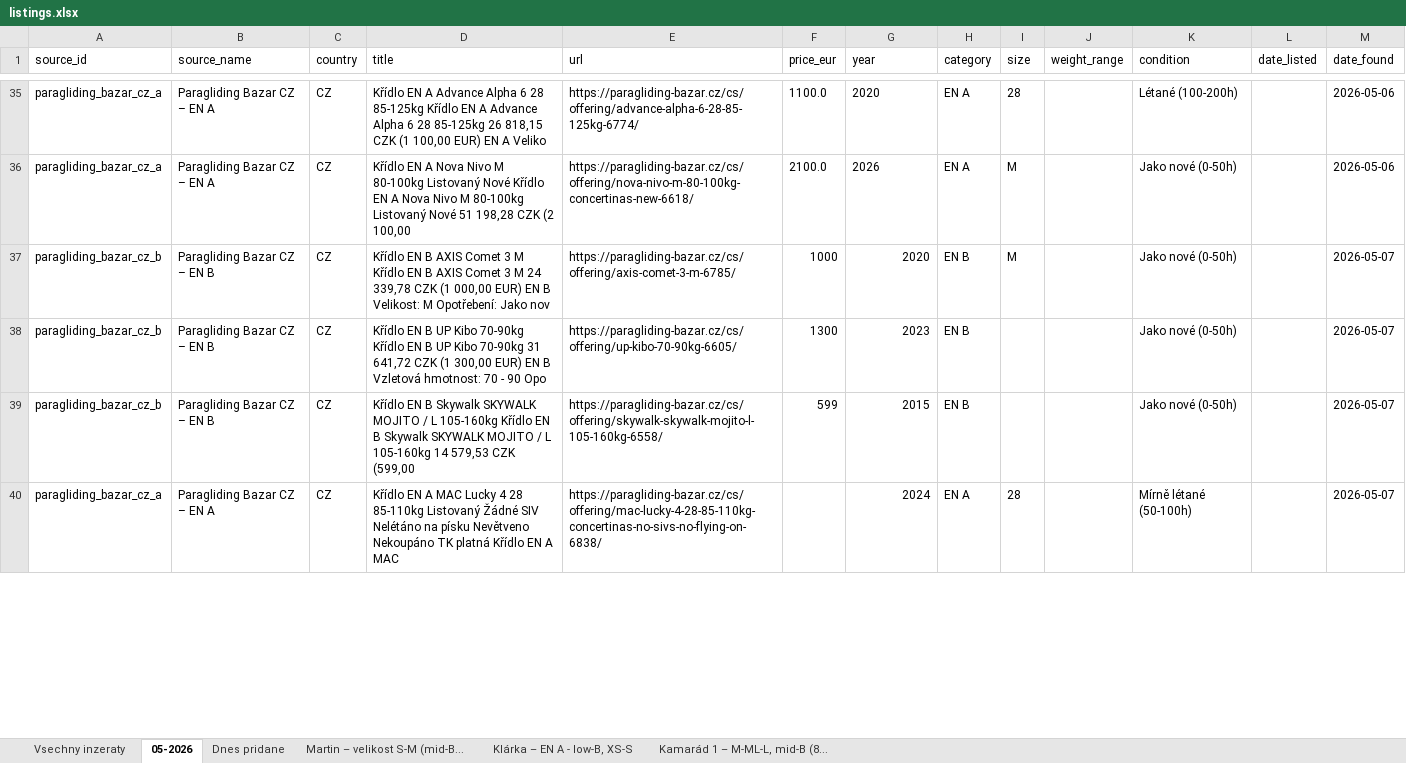
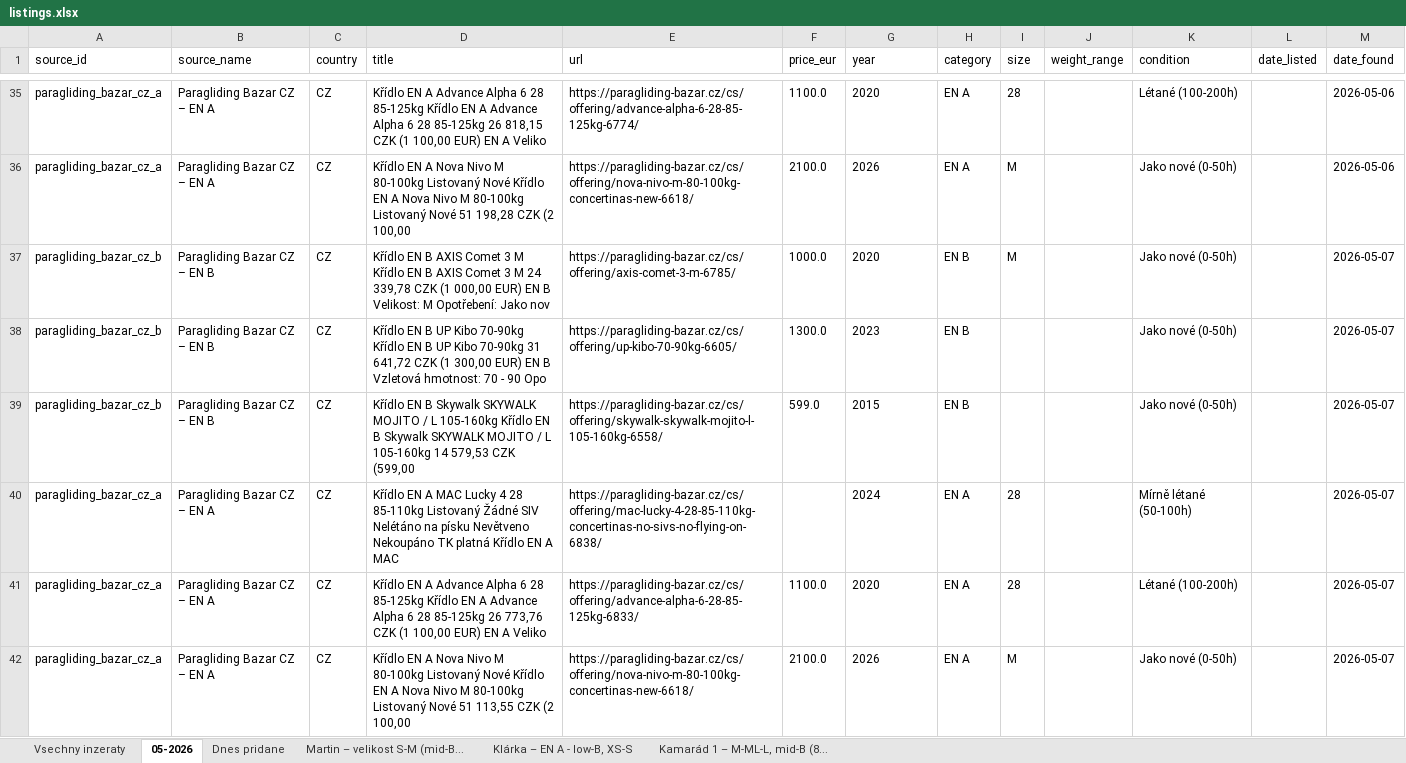
Before and after one commit to zimmema3/paragliding, an Excel workbook: data/bazar_watcher/listings.xlsx, sheet 05-2026, drawn as a sheet; only a part is shown, gaps mark what is left out; values as stored, in another font and other column widths than the file's, no borders; the diff covers the shown part only; the diff names each change by its address in the sheet, - before the commit and + after, or states it on an @@ line.

```diff
--- a/data/bazar_watcher/listings.xlsx (sheet 05-2026)
+++ b/data/bazar_watcher/listings.xlsx (sheet 05-2026)
-F37 (price_eur): 1000
+F37 (price_eur): 1000.0
-G37:G40 alignment: right
+G37:G40 alignment: left
-F38 (price_eur): 1300
+F38 (price_eur): 1300.0
-F39 (price_eur): 599
+F39 (price_eur): 599.0
+row 41: paragliding_bazar_cz_a | Paragliding Bazar CZ – EN A | CZ | Křídlo EN A Advance Alpha 6 28 85-125kg Křídlo EN A Advance Alpha 6 28 85-125kg 26 773,76 CZK (1 100,00 EUR) EN A Veliko | https://paragliding-bazar.cz/cs/offering/advance-alpha-6-28-85-125kg-6833/ | 1100.0 | 2020 | EN A | 28 |  | Létané (100-200h) |  | 2026-05-07
+row 42: paragliding_bazar_cz_a | Paragliding Bazar CZ – EN A | CZ | Křídlo EN A Nova Nivo M 80-100kg Listovaný Nové Křídlo EN A Nova Nivo M 80-100kg Listovaný Nové 51 113,55 CZK (2 100,00 | https://paragliding-bazar.cz/cs/offering/nova-nivo-m-80-100kg-concertinas-new-6618/ | 2100.0 | 2026 | EN A | M |  | Jako nové (0-50h) |  | 2026-05-07
```
Also changed, not shown: 3 added rows and 4 edited cells elsewhere in this sheet, sheet Vsechny inzeraty, sheet Dnes pridane, sheet Klárka – EN A - low-B, XS-S, sheet Martin – velikost S-M (mid-B..., sheet Kamarád 1 – M-ML-L, mid-B (8..., 1 other file.
